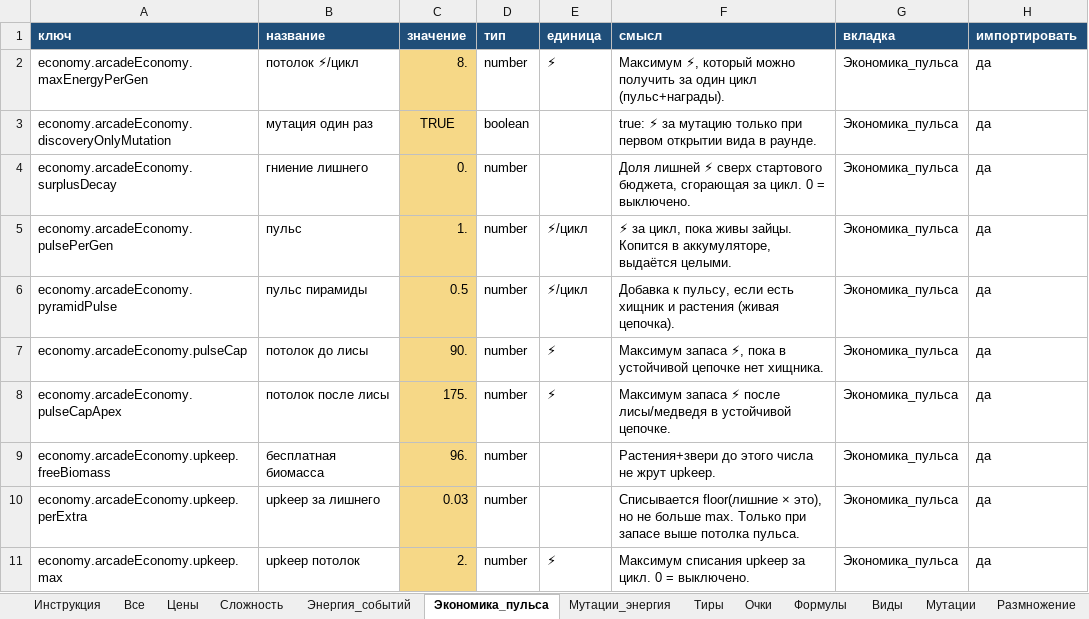
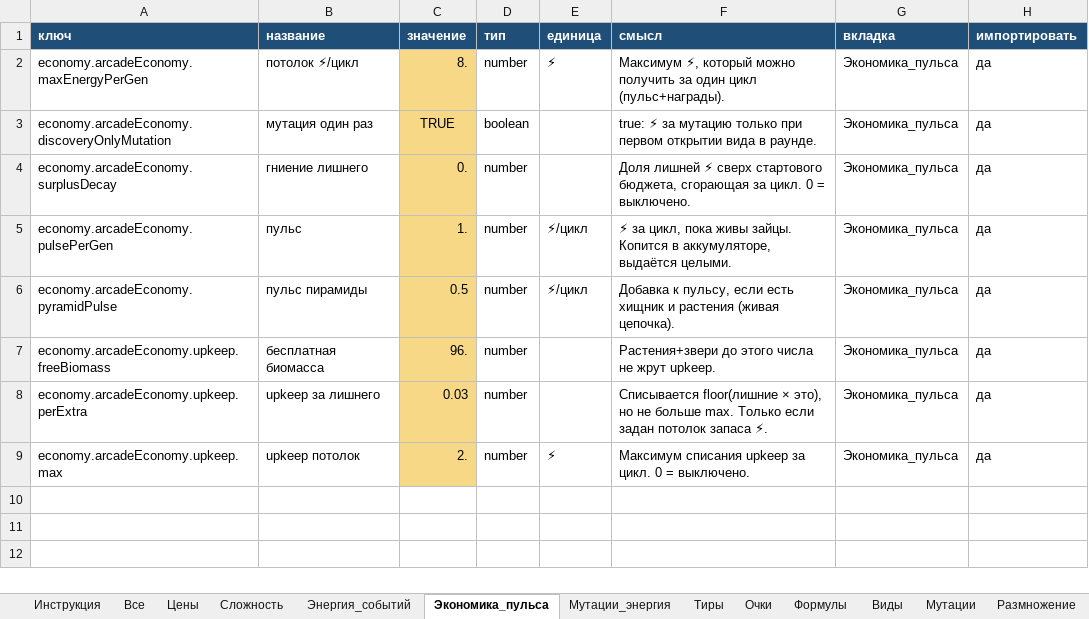
Before and after one commit to Ayachui/life2, an Excel workbook: balance/LIFE-баланс.xlsx, sheet Экономика_пульса, drawn as a sheet; values as stored, in another font and other column widths than the file's, no borders; removed rows and columns are numbered as before the commit, all else as after; the diff names each change by its address in the sheet, - before the commit and + after, or states it on an @@ line.

```diff
--- a/balance/LIFE-баланс.xlsx (sheet Экономика_пульса)
+++ b/balance/LIFE-баланс.xlsx (sheet Экономика_пульса)
-row 7: economy.arcadeEconomy.pulseCap | потолок до лисы | 90. | number | ⚡ | Максимум запаса ⚡, пока в устойчивой цепочке нет хищника. | Экономика_пульса | да
-row 8: economy.arcadeEconomy.pulseCapApex | потолок после лисы | 175. | number | ⚡ | Максимум запаса ⚡ после лисы/медведя в устойчивой цепочке. | Экономика_пульса | да
-F8 (смысл): …max. Только при запасе выше потолка пульса.
+F8 (смысл): …max. Только если задан потолок запаса ⚡.
```
Also changed, not shown: sheet Все, sheet Версия, sheet Конец_раунда, sheet Инструкция, 16 other files.
